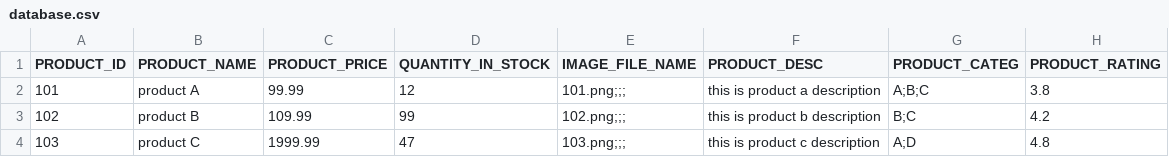
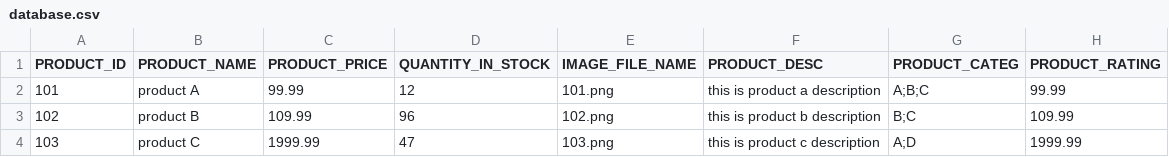
Before and after one commit to kfcampit/LBYCPEI-FinalProject, a CSV file: src/main/assets/database.csv, drawn as a sheet; the diff names each change by its address in the sheet, - before the commit and + after, or states it on an @@ line.

```diff
--- a/src/main/assets/database.csv
+++ b/src/main/assets/database.csv
-E2 (IMAGE_FILE_NAME): 101.png;;;
+E2 (IMAGE_FILE_NAME): 101.png
-H2 (PRODUCT_RATING): 3.8
+H2 (PRODUCT_RATING): 99.99
-D3 (QUANTITY_IN_STOCK): 99
+D3 (QUANTITY_IN_STOCK): 96
-E3 (IMAGE_FILE_NAME): 102.png;;;
+E3 (IMAGE_FILE_NAME): 102.png
-H3 (PRODUCT_RATING): 4.2
+H3 (PRODUCT_RATING): 109.99
-E4 (IMAGE_FILE_NAME): 103.png;;;
+E4 (IMAGE_FILE_NAME): 103.png
-H4 (PRODUCT_RATING): 4.8
+H4 (PRODUCT_RATING): 1999.99
```
Also changed, not shown: 26 other files.
